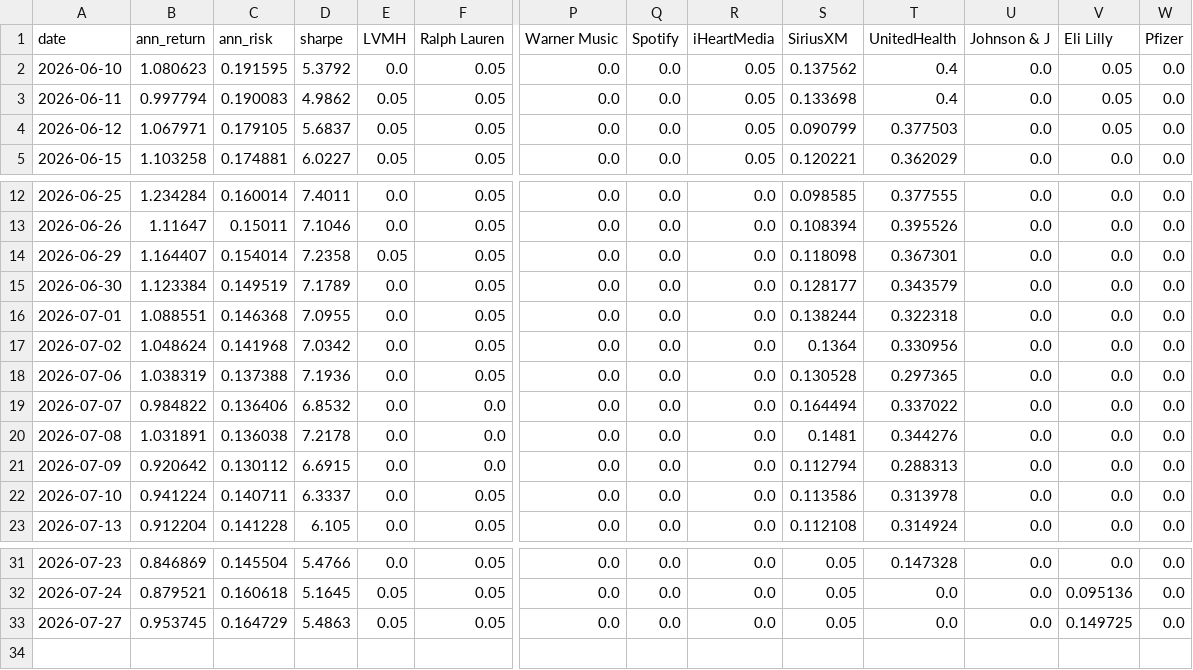
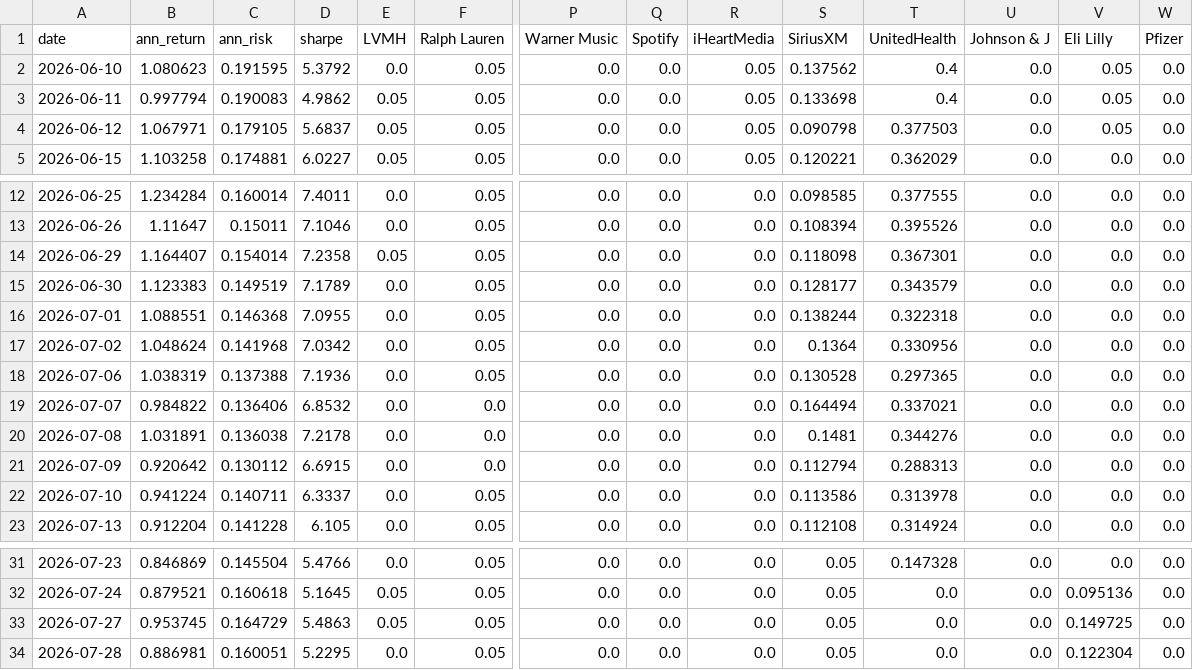
Before and after one commit to RamaAkach/OPIM-5641---Final-Project, a CSV file: results/weight_history.csv, drawn as a sheet; only a part is shown, gaps mark what is left out; rows hold the shown columns only; the diff names each change by its address in the sheet, - before the commit and + after, or states it on an @@ line.

```diff
--- a/results/weight_history.csv
+++ b/results/weight_history.csv
-S4 (SiriusXM): 0.090799
+S4 (SiriusXM): 0.090798
-B15 (ann_return): 1.123384
+B15 (ann_return): 1.123383
-T19 (UnitedHealth): 0.337022
+T19 (UnitedHealth): 0.337021
+row 34: 2026-07-28 | 0.886981 | 0.160051 | 5.2295 | 0.0 | 0.05 | 0.0 | 0.0 | 0.0 | 0.05 | 0.0 | 0.0 | 0.122304 | 0.0
```
Also changed, not shown: results/paper_trading.csv, 7 other files.
